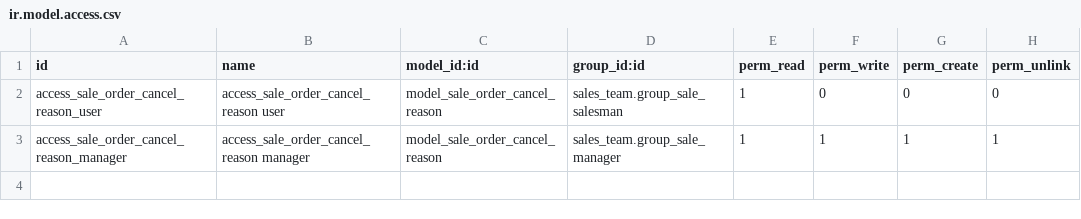
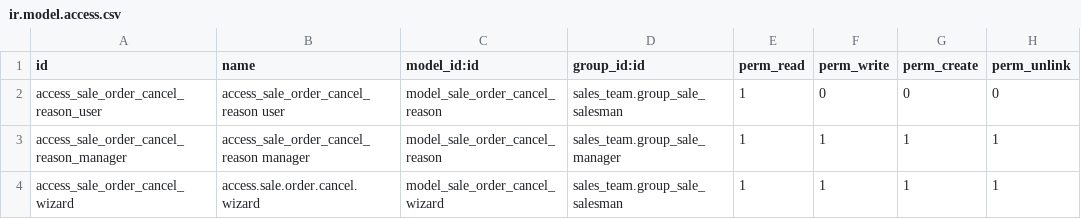
Before and after one commit to BADEP/sale-workflow, a CSV file: sale_cancel_reason/security/ir.model.access.csv, drawn as a sheet.

```diff
--- a/sale_cancel_reason/security/ir.model.access.csv
+++ b/sale_cancel_reason/security/ir.model.access.csv
@@ -3 +3,2 @@ access_sale_order_cancel_reason_user,access_sale_order_cancel_reason user,model_
 access_sale_order_cancel_reason_manager,access_sale_order_cancel_reason manager,model_sale_order_cancel_reason,sales_team.group_sale_manager,1,1,1,1
+access_sale_order_cancel_wizard,access.sale.order.cancel.wizard,model_sale_order_cancel_wizard,sales_team.group_sale_salesman,1,1,1,1
```
Also changed, not shown: 14 other files.
